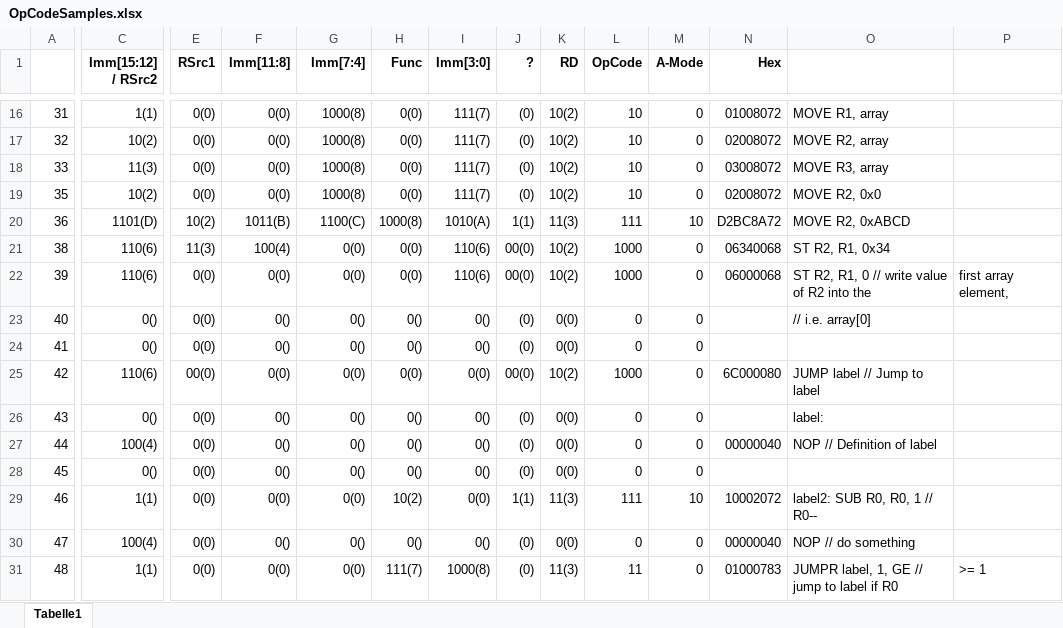
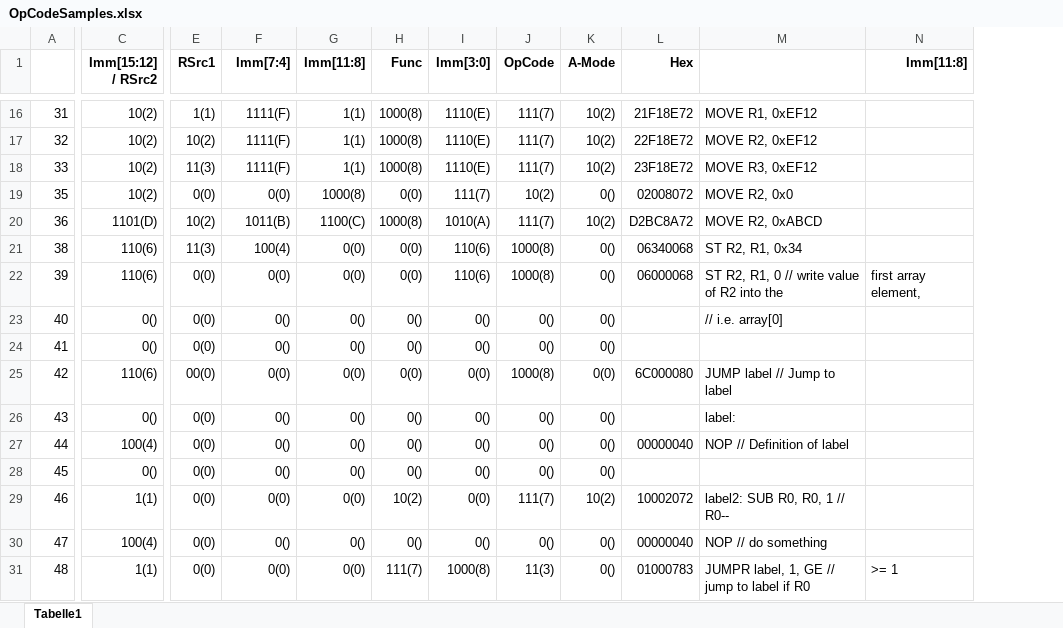
Before and after one commit to chatelao/ulp_compiler, an Excel workbook: OpCodeSamples.xlsx, sheet Tabelle1, drawn as a sheet; only a part is shown, gaps mark what is left out; values as stored, in another font and other column widths than the file's, no borders; removed rows and columns are numbered as before the commit, all else as after; the diff covers the shown part only; the diff names each change by its address in the sheet, - before the commit and + after, or states it on an @@ line.

```diff
--- a/OpCodeSamples.xlsx (sheet Tabelle1)
+++ b/OpCodeSamples.xlsx (sheet Tabelle1)
-column J (?), rows 16-31: (0) | (0) | (0) | (0) | 1(1) | 00(0) | 00(0) | (0) | (0) | 00(0) | (0) | (0) | (0) | 1(1) | (0) | (0)
-column K (RD), rows 16-31: 10(2) | 10(2) | 10(2) | 10(2) | 11(3) | 10(2) | 10(2) | 0(0) | 0(0) | 10(2) | 0(0) | 0(0) | 0(0) | 11(3) | 0(0) | 11(3)
-F1: Imm[11:8]
+F1: Imm[7:4]
-G1: Imm[7:4]
+G1: Imm[11:8]
-N1: (empty)
+N1: Imm[11:8]
-C16 (Imm[15:12] / RSrc2): 1(1)
+C16 (Imm[15:12] / RSrc2): 10(2)
-E16 (RSrc1): 0(0)
+E16 (RSrc1): 1(1)
-F16:F18 (Imm[7:4]): 0(0)
+F16:F18 (Imm[7:4]): 1111(F)
-G16:G18 (Imm[11:8]): 1000(8)
+G16:G18 (Imm[11:8]): 1(1)
-H16:H18 (Func): 0(0)
+H16:H18 (Func): 1000(8)
-I16:I18 (Imm[3:0]): 111(7)
+I16:I18 (Imm[3:0]): 1110(E)
-J16:J18 (OpCode): 10
+J16:J18 (OpCode): 111(7)
-K16:K18 (A-Mode): 0
+K16:K18 (A-Mode): 10(2)
-L16 (Hex): 01008072
+L16 (Hex): 21F18E72
-M16: MOVE R1, array
+M16: MOVE R1, 0xEF12
-E17 (RSrc1): 0(0)
+E17 (RSrc1): 10(2)
-L17 (Hex): 02008072
+L17 (Hex): 22F18E72
-M17: MOVE R2, array
+M17: MOVE R2, 0xEF12
-C18 (Imm[15:12] / RSrc2): 11(3)
+C18 (Imm[15:12] / RSrc2): 10(2)
-E18 (RSrc1): 0(0)
+E18 (RSrc1): 11(3)
-L18 (Hex): 03008072
+L18 (Hex): 23F18E72
-M18: MOVE R3, array
+M18: MOVE R3, 0xEF12
-J19 (OpCode): 10
+J19 (OpCode): 10(2)
-K19 (A-Mode): 0
+K19 (A-Mode): 0()
-J20 (OpCode): 111
+J20 (OpCode): 111(7)
-K20 (A-Mode): 10
+K20 (A-Mode): 10(2)
-J21:J22 (OpCode): 1000
+J21:J22 (OpCode): 1000(8)
-K21:K24 (A-Mode): 0
+K21:K24 (A-Mode): 0()
-J23:J24 (OpCode): 0
+J23:J24 (OpCode): 0()
-J25 (OpCode): 1000
+J25 (OpCode): 1000(8)
-K25 (A-Mode): 0
+K25 (A-Mode): 0(0)
-J26:J28 (OpCode): 0
+J26:J28 (OpCode): 0()
-K26:K28 (A-Mode): 0
+K26:K28 (A-Mode): 0()
-J29 (OpCode): 111
+J29 (OpCode): 111(7)
-K29 (A-Mode): 10
+K29 (A-Mode): 10(2)
-J30 (OpCode): 0
+J30 (OpCode): 0()
-K30:K31 (A-Mode): 0
+K30:K31 (A-Mode): 0()
-J31 (OpCode): 11
+J31 (OpCode): 11(3)
```
Also changed, not shown: 127 edited cells elsewhere in this sheet, formulas that keep their value.
